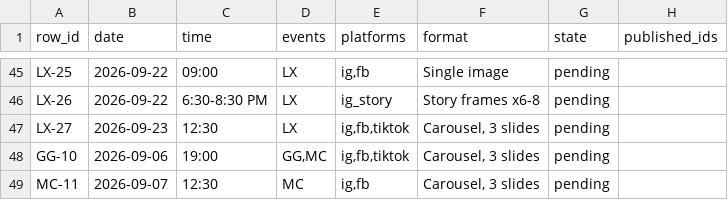
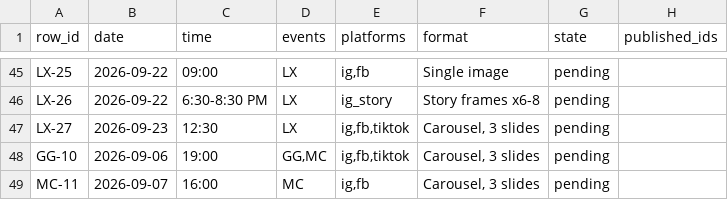
Before and after one commit to taylorancapital/sparkdate, a CSV file: content/queue.csv, drawn as a sheet; only a part is shown, gaps mark what is left out; the diff names each change by its address in the sheet, - before the commit and + after, or states it on an @@ line.

```diff
--- a/content/queue.csv
+++ b/content/queue.csv
-C49 (time): 12:30
+C49 (time): 16:00
```
